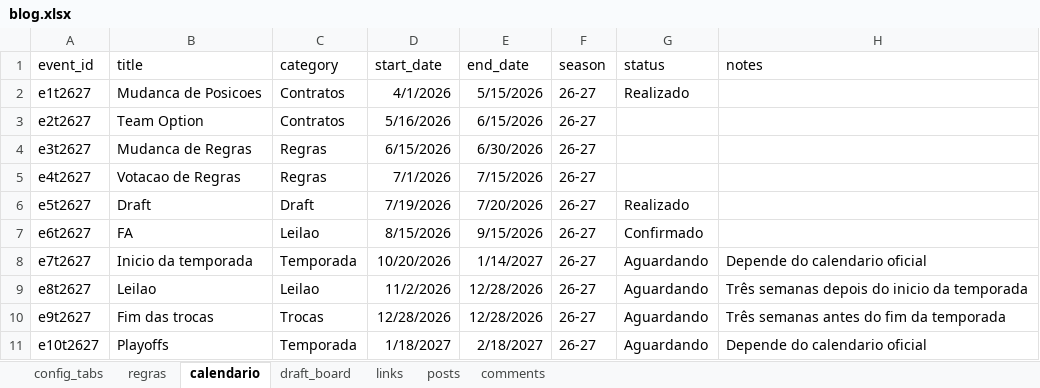
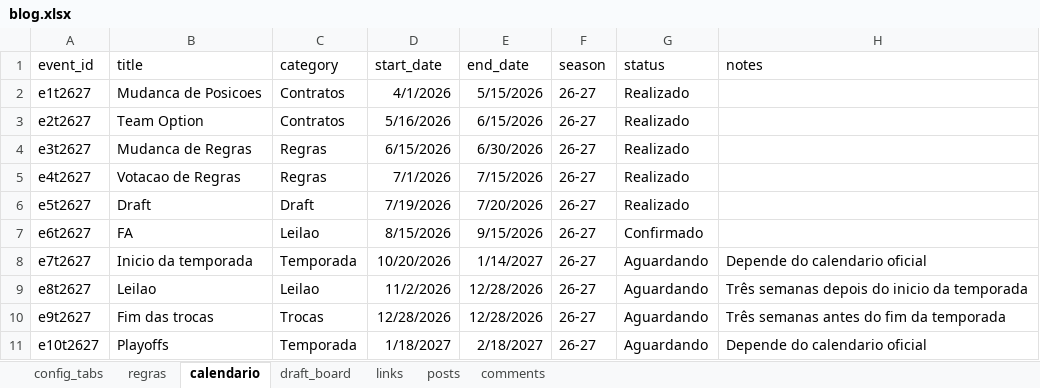
Before and after one commit to filipebrito23/Fantasy-unificado, an Excel workbook: blog.xlsx, sheet calendario, drawn as a sheet; values as stored, in another font and other column widths than the file's, no borders; the diff names each change by its address in the sheet, - before the commit and + after, or states it on an @@ line.

Commit message:
Update blog.xlsx

```diff
--- a/blog.xlsx (sheet calendario)
+++ b/blog.xlsx (sheet calendario)
-G3:G5 (status): (empty)
+G3:G5 (status): Realizado
```
